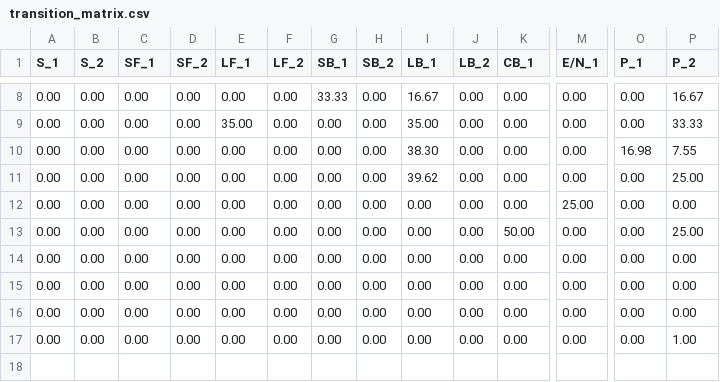
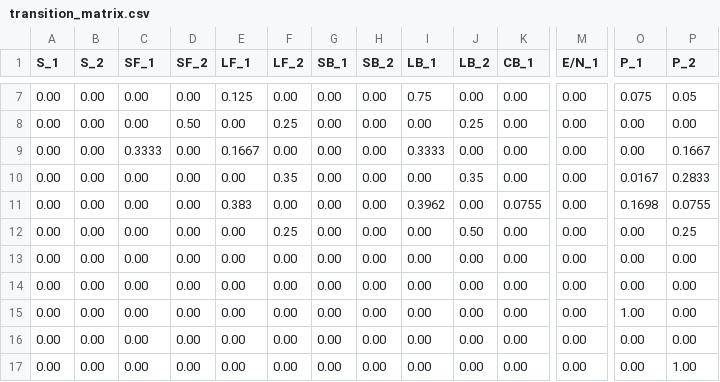
Before and after one commit to cworld1/pingpong-calculation, a CSV file: data/transition_matrix.csv, drawn as a sheet; only a part is shown, gaps mark what is left out; addresses are those after the commit; rows hold the shown columns only; the diff covers the shown part only; the diff names each change by its address in the sheet, - before the commit and + after, or states it on an @@ line.

Commit message:
feat: Add transition matrix lite CSV files

```diff
--- a/data/transition_matrix.csv
+++ b/data/transition_matrix.csv
-E7 (LF_1): 0.00
+E7 (LF_1): 0.125
-G7 (SB_1): 33.33
+G7 (SB_1): 0.00
-I7 (LB_1): 16.67
+I7 (LB_1): 0.75
-O7 (P_1): 0.00
+O7 (P_1): 0.075
-P7 (P_2): 16.67
+P7 (P_2): 0.05
-D8 (SF_2): 0.00
+D8 (SF_2): 0.50
-E8 (LF_1): 35.00
+E8 (LF_1): 0.00
-F8 (LF_2): 0.00
+F8 (LF_2): 0.25
-I8 (LB_1): 35.00
+I8 (LB_1): 0.00
-J8 (LB_2): 0.00
+J8 (LB_2): 0.25
-P8 (P_2): 33.33
+P8 (P_2): 0.00
-C9 (SF_1): 0.00
+C9 (SF_1): 0.3333
-E9 (LF_1): 0.00
+E9 (LF_1): 0.1667
-I9 (LB_1): 38.30
+I9 (LB_1): 0.3333
-O9 (P_1): 16.98
+O9 (P_1): 0.00
-P9 (P_2): 7.55
+P9 (P_2): 0.1667
-F10 (LF_2): 0.00
+F10 (LF_2): 0.35
-I10 (LB_1): 39.62
+I10 (LB_1): 0.00
-J10 (LB_2): 0.00
+J10 (LB_2): 0.35
-O10 (P_1): 0.00
+O10 (P_1): 0.0167
-P10 (P_2): 25.00
+P10 (P_2): 0.2833
-E11 (LF_1): 0.00
+E11 (LF_1): 0.383
-I11 (LB_1): 0.00
+I11 (LB_1): 0.3962
-K11 (CB_1): 0.00
+K11 (CB_1): 0.0755
-M11 (E/N_1): 25.00
+M11 (E/N_1): 0.00
-O11 (P_1): 0.00
+O11 (P_1): 0.1698
-P11 (P_2): 0.00
+P11 (P_2): 0.0755
-F12 (LF_2): 0.00
+F12 (LF_2): 0.25
-J12 (LB_2): 0.00
+J12 (LB_2): 0.50
-K12 (CB_1): 50.00
+K12 (CB_1): 0.00
-P12 (P_2): 25.00
+P12 (P_2): 0.25
+row 15: 0.00 | 0.00 | 0.00 | 0.00 | 0.00 | 0.00 | 0.00 | 0.00 | 0.00 | 0.00 | 0.00 | 0.00 | 1.00 | 0.00
```
Also changed, not shown: 1 removed row and 27 edited cells elsewhere in this file, lib/pingpong/data/transition_matrix.csv, 2 other files.
